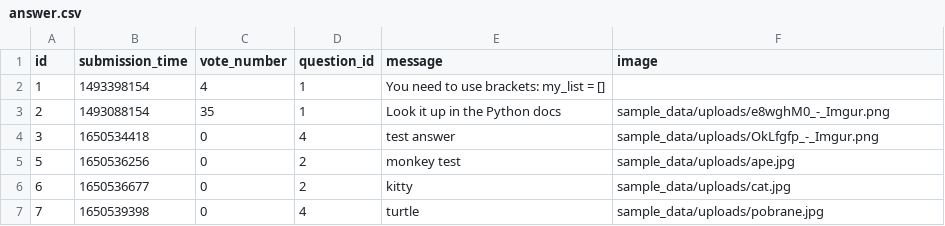
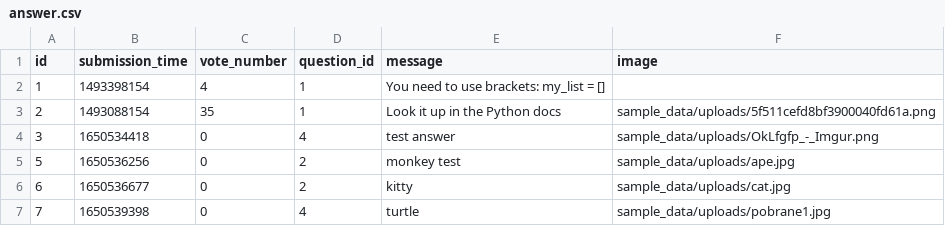
Before and after one commit to szopszop/AskMate_Forum, a CSV file: sample_data/answer.csv, drawn as a sheet.

```diff
--- a/sample_data/answer.csv
+++ b/sample_data/answer.csv
@@ -2,3 +2,3 @@ id,submission_time,vote_number,question_id,message,image
 1,1493398154,4,1,You need to use brackets: my_list = [],
-2,1493088154,35,1,Look it up in the Python docs,sample_data/uploads/e8wghM0_-_Imgur.png
+2,1493088154,35,1,Look it up in the Python docs,sample_data/uploads/5f511cefd8bf3900040fd61a.png
 3,1650534418,0,4,test answer,sample_data/uploads/OkLfgfp_-_Imgur.png
@@ -6,2 +6,2 @@ id,submission_time,vote_number,question_id,message,image
 6,1650536677,0,2,kitty,sample_data/uploads/cat.jpg
-7,1650539398,0,4,turtle,sample_data/uploads/pobrane.jpg
+7,1650539398,0,4,turtle,sample_data/uploads/pobrane1.jpg
```
Also changed, not shown: 10 other files.
